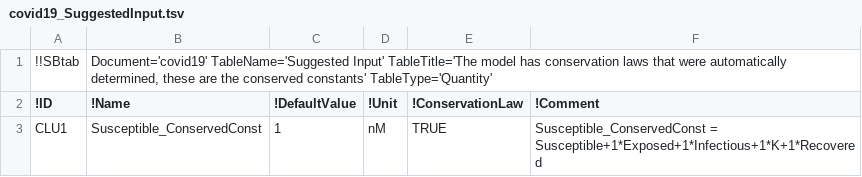
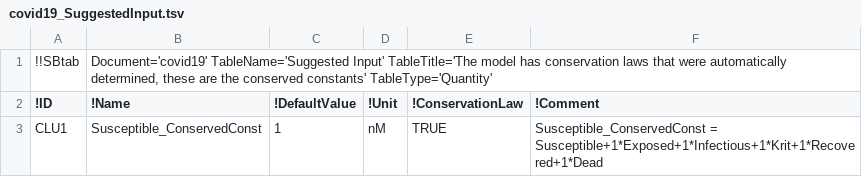
Before and after one commit to a-kramer/COVID19, a TSV file: vfgen/covid19_SuggestedInput.tsv, drawn as a sheet.

```diff
--- a/vfgen/covid19_SuggestedInput.tsv
+++ b/vfgen/covid19_SuggestedInput.tsv
@@ -2,2 +2,2 @@
 !ID	!Name	!DefaultValue	!Unit	!ConservationLaw	!Comment
-CLU1	Susceptible_ConservedConst	1	nM	TRUE	Susceptible_ConservedConst = Susceptible+1*Exposed+1*Infectious+1*K+1*Recovered
+CLU1	Susceptible_ConservedConst	1	nM	TRUE	Susceptible_ConservedConst = Susceptible+1*Exposed+1*Infectious+1*Krit+1*Recovered+1*Dead
```
Also changed, not shown: SBtab/tsv/covid19_Compound.tsv, SBtab/tsv/covid19_Observations.tsv, 29 other files.
